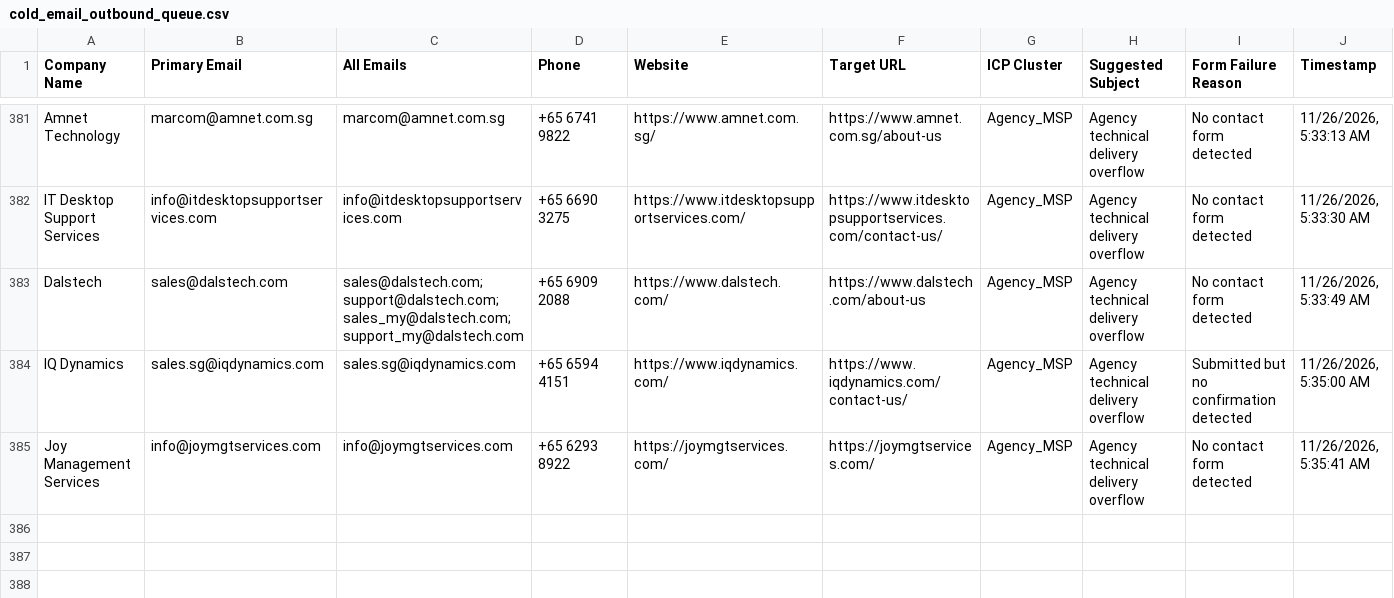
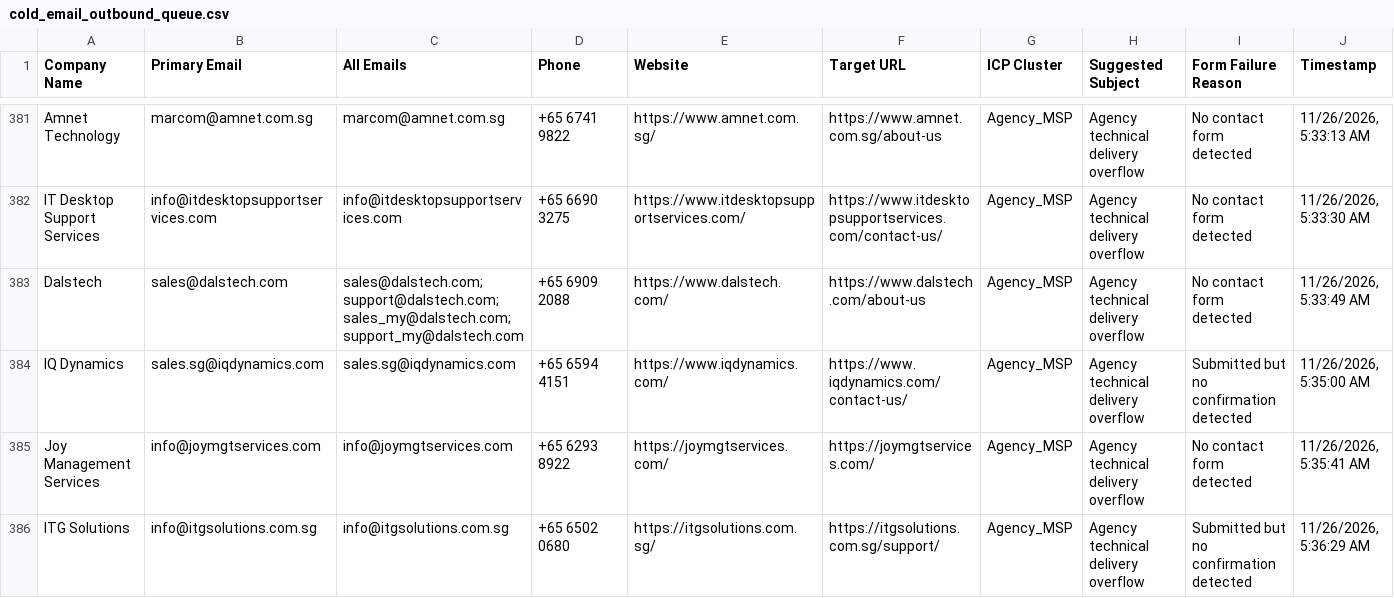
Before and after one commit to AhtehshamSanandwala/outreach-automation, a CSV file: form_results/cold_email_outbound_queue.csv, drawn as a sheet; only a part is shown, gaps mark what is left out.

```diff
--- a/form_results/cold_email_outbound_queue.csv
+++ b/form_results/cold_email_outbound_queue.csv
@@ -385 +385,2 @@ IQ Dynamics,sales.sg@iqdynamics.com,sales.sg@iqdynamics.com,+65 6594 4151,https:
 Joy Management Services,info@joymgtservices.com,info@joymgtservices.com,+65 6293 8922,https://joymgtservices.com/,https://joymgtservices.com/,Agency_MSP,Agency technical delivery overflow,No contact form detected,"11/26/2026, 5:35:41 AM"
+ITG Solutions,info@itgsolutions.com.sg,info@itgsolutions.com.sg,+65 6502 0680,https://itgsolutions.com.sg/,https://itgsolutions.com.sg/support/,Agency_MSP,Agency technical delivery overflow,Submitted but no confirmation detected,"11/26/2026, 5:36:29 AM"
```
Also changed, not shown: form_results/cold_email_agency_leads.csv, form_results/contact_results.csv, 6 other files.
